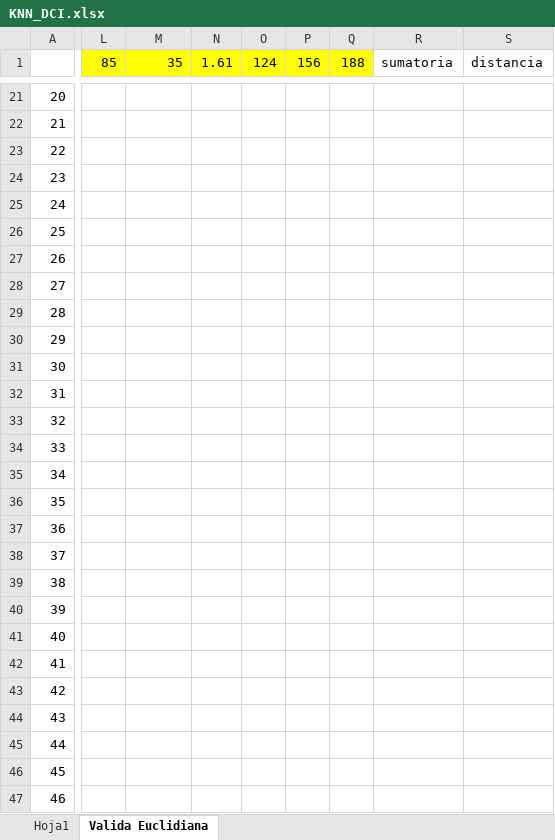
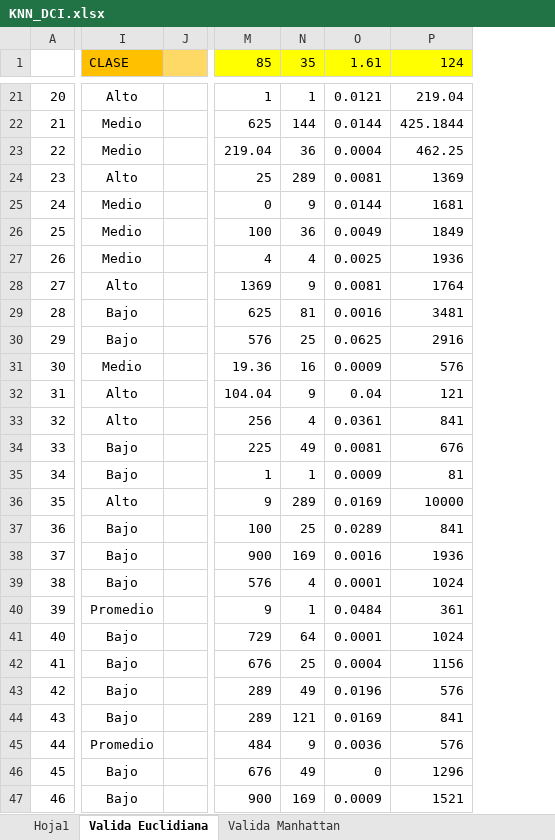
Before and after one commit to ahgarciar/DCI_Matematicas_para_Investigacion, an Excel workbook: Archivos/KNN_DCI.xlsx, sheet Valida Euclidiana, drawn as a sheet; only a part is shown, gaps mark what is left out; values as stored, in another font and other column widths than the file's, no borders; removed rows and columns are numbered as before the commit, all else as after; the diff covers the shown part only; the diff names each change by its address in the sheet, - before the commit and + after, or states it on an @@ line.

```diff
--- a/Archivos/KNN_DCI.xlsx (sheet Valida Euclidiana)
+++ b/Archivos/KNN_DCI.xlsx (sheet Valida Euclidiana)
+sheet tab: Valida Manhattan
+column I (CLASE), rows 21-47: Alto | Medio | Medio | Alto | Medio | Medio | Medio | Alto | Bajo | Bajo | Medio | Alto | Alto | Bajo | Bajo | Alto | Bajo | Bajo | Bajo | Promedio | Bajo | Bajo | Bajo | Bajo | Promedio | Bajo | Bajo
+column J, empty
-column L (85), empty
-column N (1.61), empty
-column O (124), empty
-column P (156), empty
-column Q (188), empty
-column R (sumatoria), empty
-column S (distancia), empty
+column N (35), rows 21-47: 1 | 144 | 36 | 289 | 9 | 36 | 4 | 9 | 81 | 25 | 16 | 9 | 4 | 49 | 1 | 289 | 25 | 169 | 4 | 1 | 64 | 25 | 49 | 121 | 9 | 49 | 169
+column O (1.61), rows 21-47: 0.0121 | 0.0144 | 0.0004 | 0.0081 | 0.0144 | 0.0049 | 0.0025 | 0.0081 | 0.0016 | 0.0625 | 0.0009 | 0.04 | 0.0361 | 0.0081 | 0.0009 | 0.0169 | 0.0289 | 0.0016 | 0.0001 | 0.0484 | 0.0001 | 0.0004 | 0.0196 | 0.0169 | 0.0036 | 0 | 0.0009
+column P (124), rows 21-47: 219.04 | 425.1844 | 462.25 | 1369 | 1681 | 1849 | 1936 | 1764 | 3481 | 2916 | 576 | 121 | 841 | 676 | 81 | 10000 | 841 | 1936 | 1024 | 361 | 1024 | 1156 | 576 | 841 | 576 | 1296 | 1521
-M1: 35
+M1: 85
-M21 (85): (empty)
+M21 (85): 1
-M22 (85): (empty)
+M22 (85): 625
-M23 (85): (empty)
+M23 (85): 219.04
-M24 (85): (empty)
+M24 (85): 25
-M25 (85): (empty)
+M25 (85): 0
-M26 (85): (empty)
+M26 (85): 100
-M27 (85): (empty)
+M27 (85): 4
-M28 (85): (empty)
+M28 (85): 1369
-M29 (85): (empty)
+M29 (85): 625
-M30 (85): (empty)
+M30 (85): 576
-M31 (85): (empty)
+M31 (85): 19.36
-M32 (85): (empty)
+M32 (85): 104.04
-M33 (85): (empty)
+M33 (85): 256
-M34 (85): (empty)
+M34 (85): 225
-M35 (85): (empty)
+M35 (85): 1
-M36 (85): (empty)
+M36 (85): 9
-M37 (85): (empty)
+M37 (85): 100
-M38 (85): (empty)
+M38 (85): 900
-M39 (85): (empty)
+M39 (85): 576
-M40 (85): (empty)
+M40 (85): 9
-M41 (85): (empty)
+M41 (85): 729
-M42 (85): (empty)
+M42 (85): 676
-M43:M44 (85): (empty)
+M43:M44 (85): 289
-M45 (85): (empty)
+M45 (85): 484
-M46 (85): (empty)
+M46 (85): 676
-M47 (85): (empty)
+M47 (85): 900
```
Also changed, not shown: 24 added columns, 1 removed column, 77 edited cells and cell formats elsewhere in this sheet, formulas that keep their value, 2 other files.
